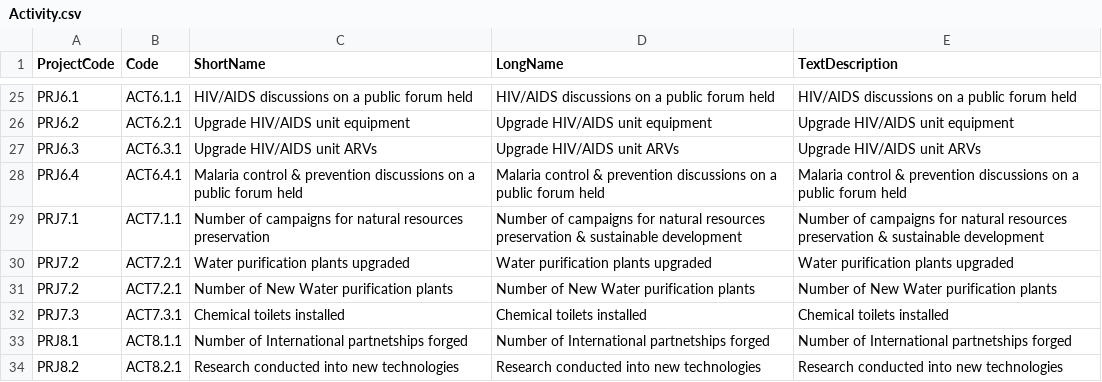
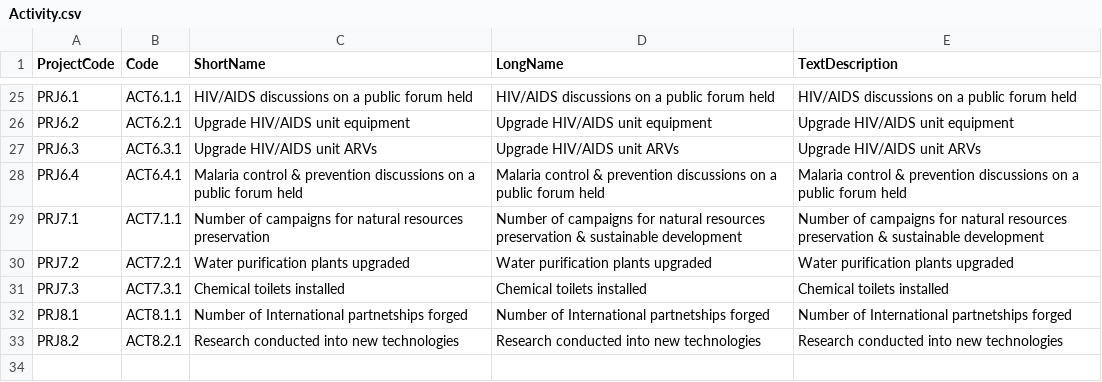
Before and after one commit to AphelionSoftware/Meerkat, a CSV file: CSV Data/Activity.csv, drawn as a sheet; only a part is shown, gaps mark what is left out; the diff names each change by its address in the sheet, - before the commit and + after, or states it on an @@ line.

```diff
--- a/CSV Data/Activity.csv
+++ b/CSV Data/Activity.csv
-row 31: PRJ7.2 | ACT7.2.1 | Number of New Water purification plants | Number of New Water purification plants | Number of New Water purification plants
```
Also changed, not shown: CSV Data/Indicator.csv, CSV Data/Milestone.csv, 8 other files.
